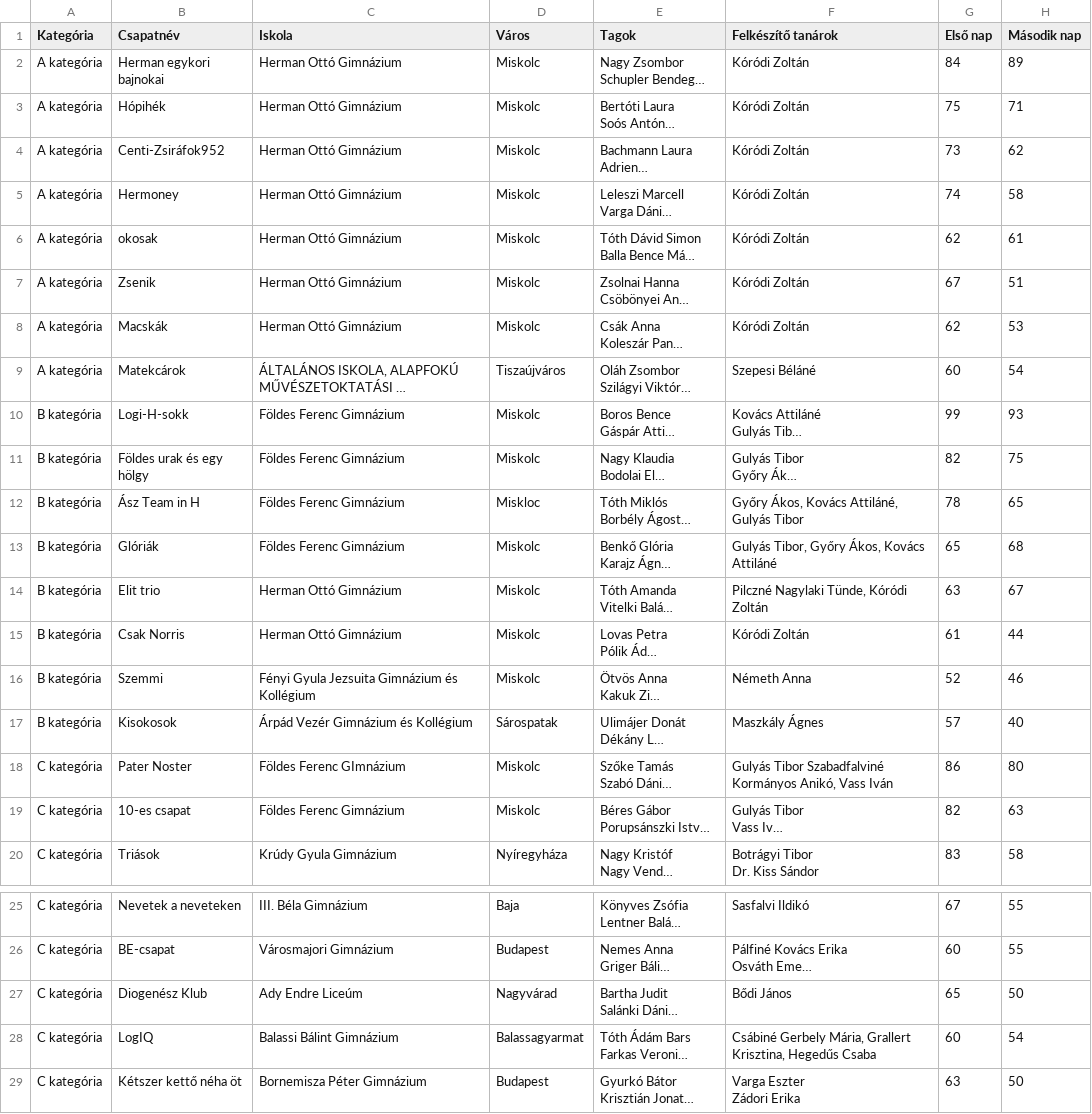
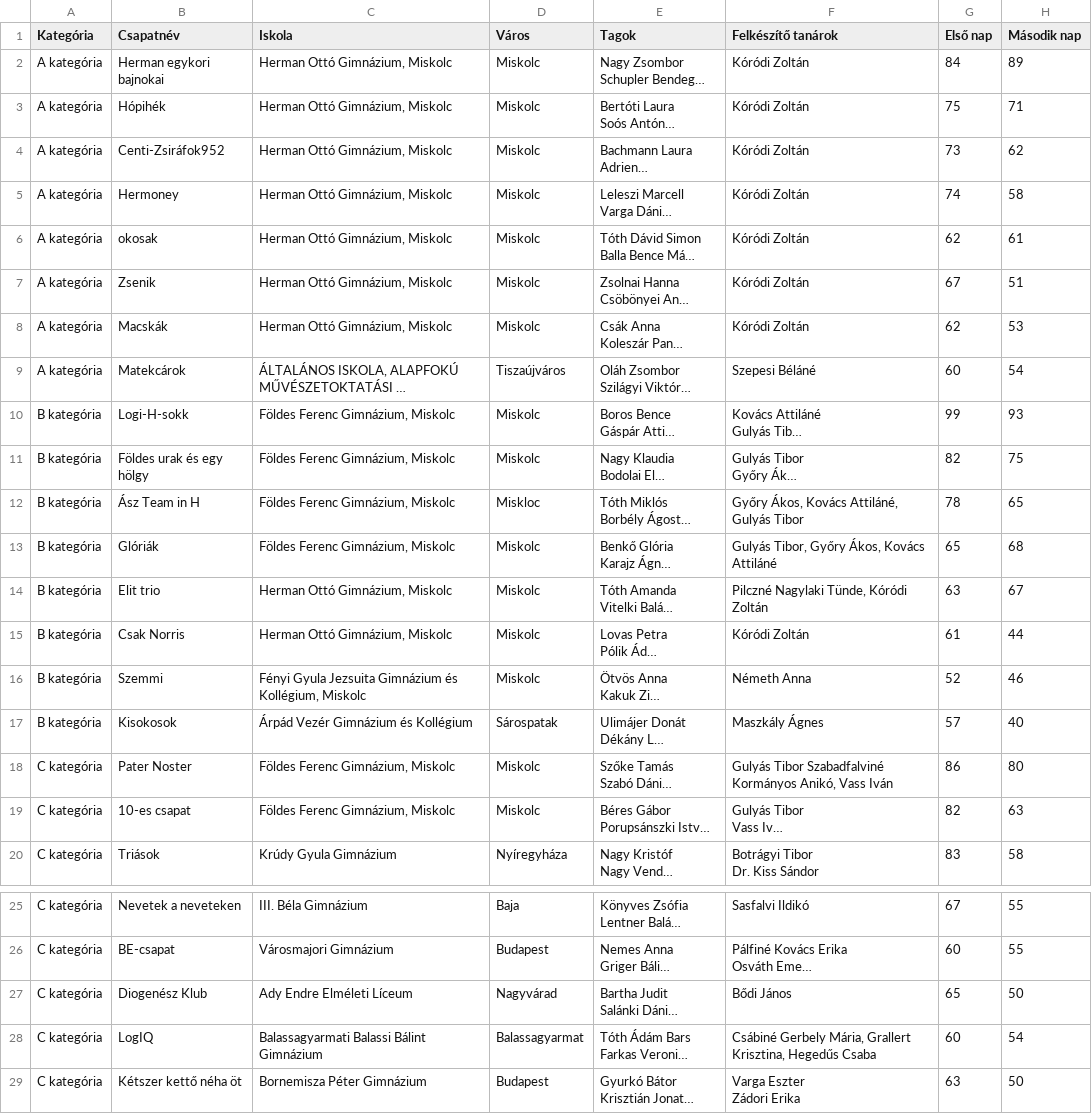
Before and after one commit to czeildi/durer-stat, a CSV file: raw_data/6D.csv, drawn as a sheet; only a part is shown, gaps mark what is left out; long unchanged cells end in …; the diff covers the shown part only; the diff names each change by its address in the sheet, - before the commit and + after, or states it on an @@ line.

```diff
--- a/raw_data/6D.csv
+++ b/raw_data/6D.csv
-C2:C8 (Iskola): Herman Ottó Gimnázium
+C2:C8 (Iskola): Herman Ottó Gimnázium, Miskolc
-C10:C13 (Iskola): Földes Ferenc Gimnázium
+C10:C13 (Iskola): Földes Ferenc Gimnázium, Miskolc
-C14:C15 (Iskola): Herman Ottó Gimnázium
+C14:C15 (Iskola): Herman Ottó Gimnázium, Miskolc
-C16 (Iskola): …Gimnázium és Kollégium
+C16 (Iskola): …Gimnázium és Kollégium, Miskolc
-C18 (Iskola): Földes Ferenc GImnázium
+C18 (Iskola): Földes Ferenc Gimnázium, Miskolc
-C19 (Iskola): Földes Ferenc Gimnázium
+C19 (Iskola): Földes Ferenc Gimnázium, Miskolc
-C27 (Iskola): Ady Endre Liceúm
+C27 (Iskola): Ady Endre Elméleti Líceum
-C28 (Iskola): Balassi Bálint Gimnázium
+C28 (Iskola): Balassagyarmati Balassi Bálint Gimnázium
```
Also changed, not shown: 7 edited cells elsewhere in this file, raw_data/6L_ABCDFK.csv, raw_data/7H_AB.csv, 13 other files.
